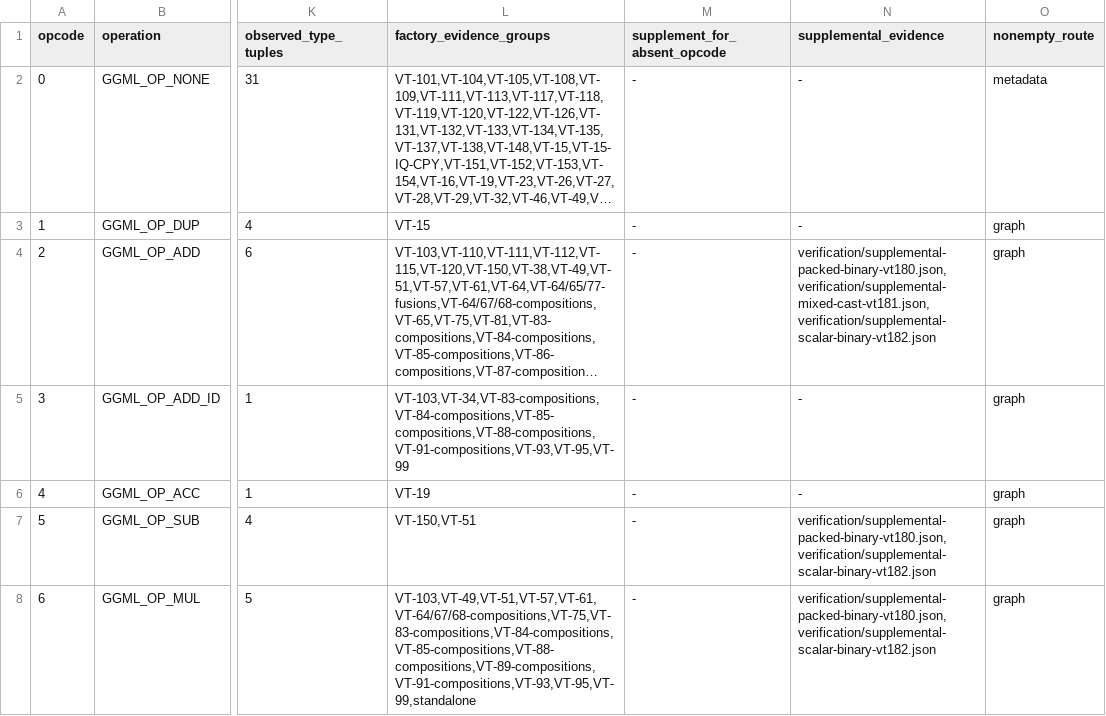
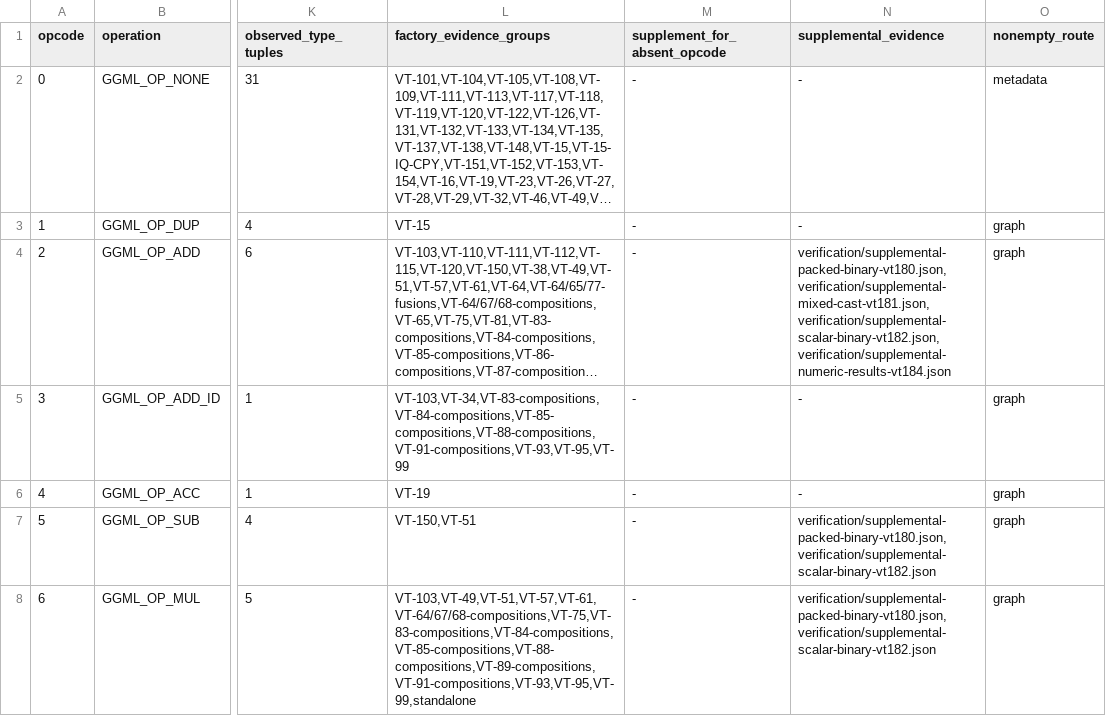
Before and after one commit to afflom/vTensor, a TSV file: verification/ggml-operation-evidence.tsv, drawn as a sheet; only a part is shown, gaps mark what is left out; long unchanged cells end in …; the diff names each change by its address in the sheet, - before the commit and + after, or states it on an @@ line.

Commit message:
Verify all signed and binary64 ADD_CAST destinations through certified scalar stores

```diff
--- a/verification/ggml-operation-evidence.tsv
+++ b/verification/ggml-operation-evidence.tsv
-N4 (supplemental_evidence): verification/supplemental-packed-binary-vt180.json,verification/supplemental-mixed-cast-vt181.json,verification/supplemental-scalar-binary-vt182.json
+N4 (supplemental_evidence): verification/supplemental-packed-binary-vt180.json,verification/supplemental-mixed-cast-vt181.json,verification/supplemental-scalar-binary-vt182.json,verification/supplemental-numeric-results-vt184.json
```
Also changed, not shown: 52 other files.
